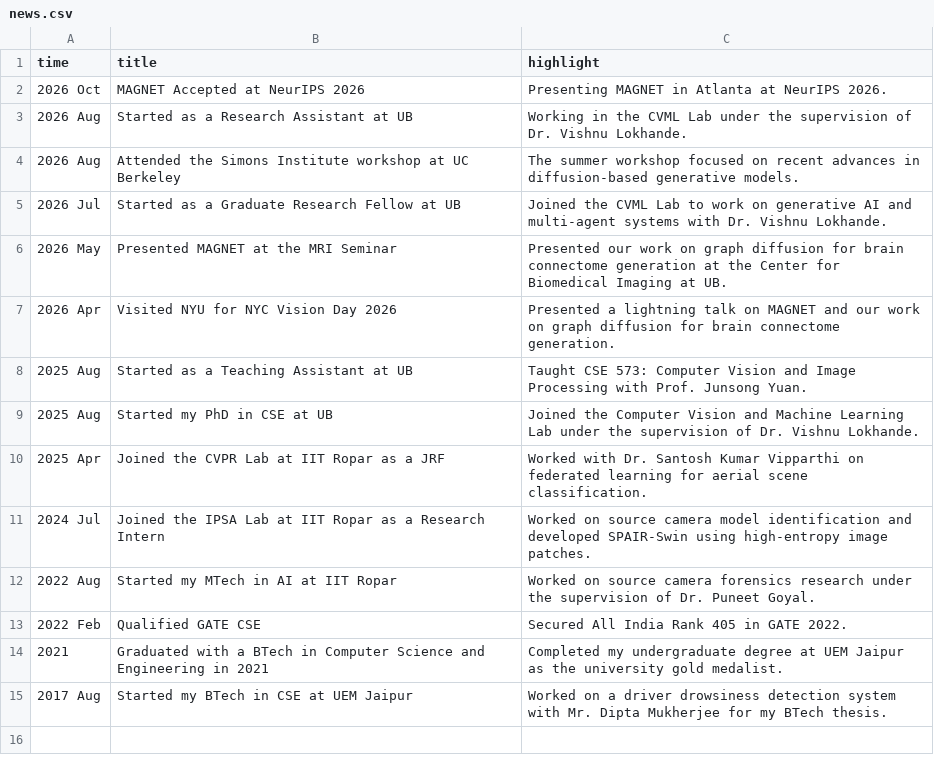
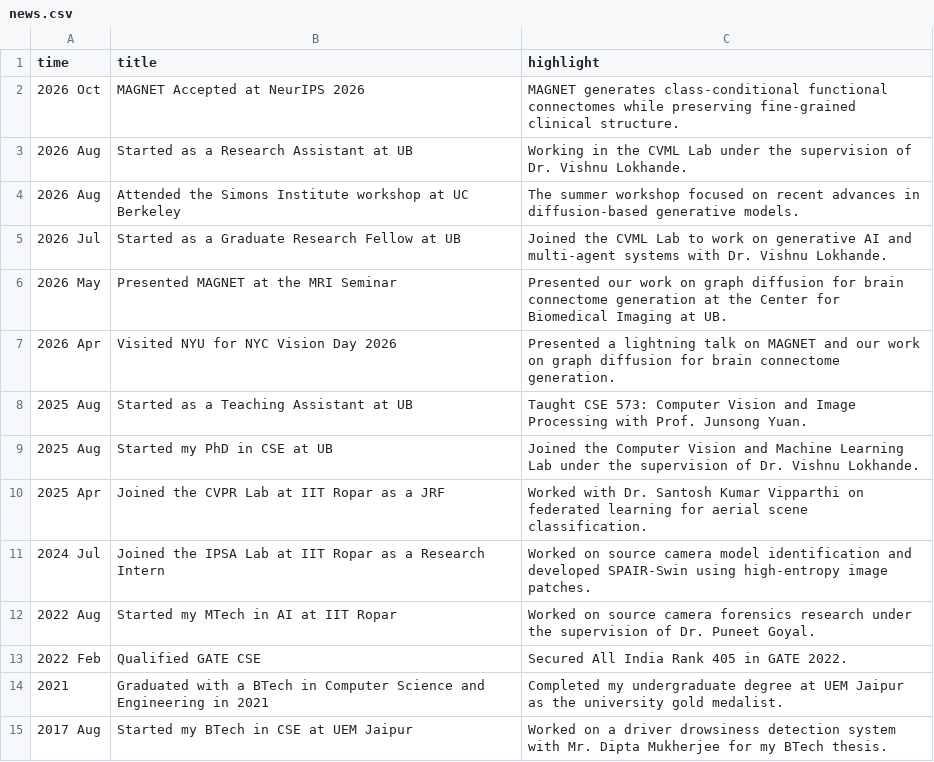
Before and after one commit to protyayofficial/protyayofficial.github.io, a CSV file: _data/news.csv, drawn as a sheet.

Commit message:
Refine MAGNET acceptance update

```diff
--- a/_data/news.csv
+++ b/_data/news.csv
@@ -1,3 +1,3 @@
 time,title,highlight,
-2026 Oct,MAGNET Accepted at NeurIPS 2026,Presenting MAGNET in Atlanta at NeurIPS 2026.,
+2026 Oct,MAGNET Accepted at NeurIPS 2026,MAGNET generates class-conditional functional connectomes while preserving fine-grained clinical structure.,
 2026 Aug,Started as a Research Assistant at UB,Working in the CVML Lab under the supervision of Dr. Vishnu Lokhande.,
```
